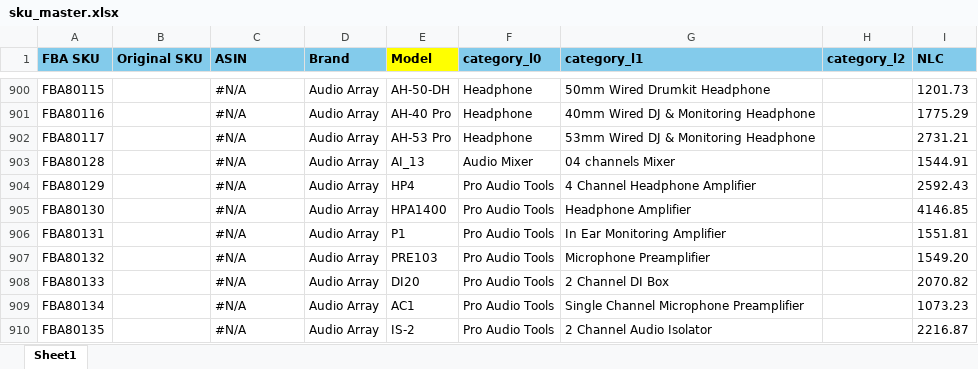
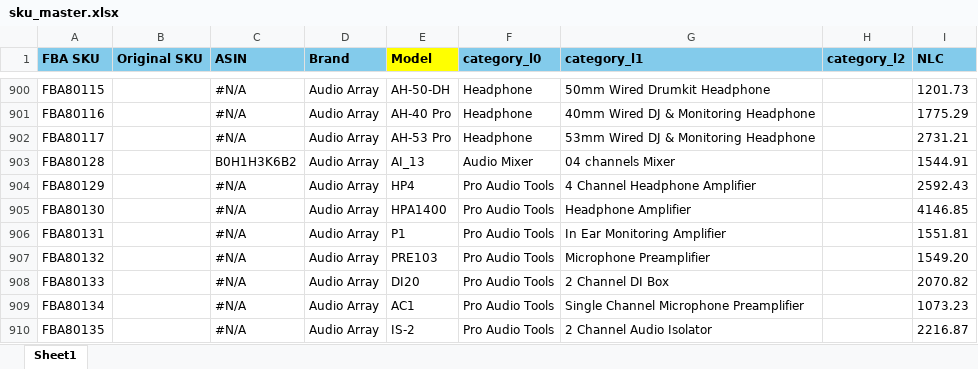
Before and after one commit to nitesh-lang/weekly-dashboard-fastapi, an Excel workbook: data/master/sku_master.xlsx, sheet Sheet1, drawn as a sheet; only a part is shown, gaps mark what is left out; values as stored, in another font and other column widths than the file's, no borders; conditional formats not drawn; the diff names each change by its address in the sheet, - before the commit and + after, or states it on an @@ line.

```diff
--- a/data/master/sku_master.xlsx (sheet Sheet1)
+++ b/data/master/sku_master.xlsx (sheet Sheet1)
-C903 (ASIN): #N/A
+C903 (ASIN): B0H1H3K6B2
```
Also changed, not shown: 36 other files.
